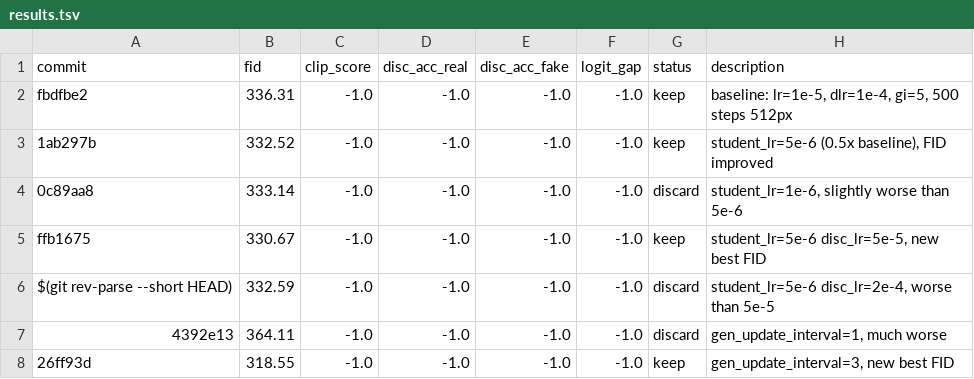
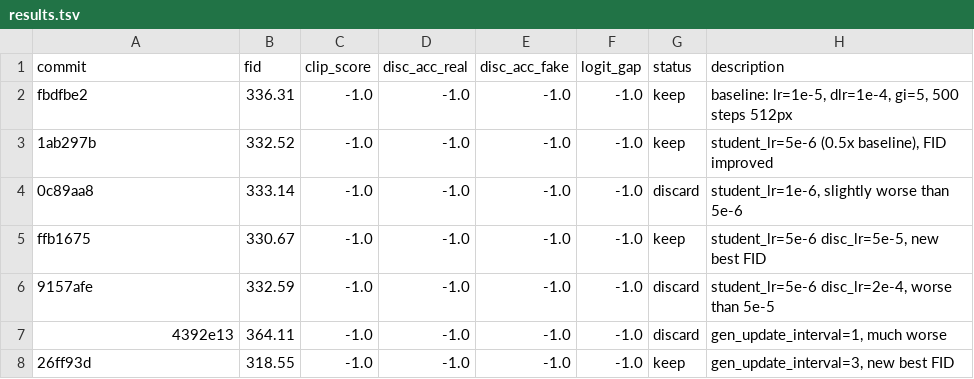
Before and after one commit to vionwinnie/Z-Image-LADD-distillation, a TSV file: research/results.tsv, drawn as a sheet.

```diff
--- a/research/results.tsv
+++ b/research/results.tsv
@@ -5,3 +5,3 @@ fbdfbe2	336.31	-1.0	-1.0	-1.0	-1.0	keep	baseline: lr=1e-5, dlr=1e-4, gi=5, 500 s
 ffb1675	330.67	-1.0	-1.0	-1.0	-1.0	keep	student_lr=5e-6 disc_lr=5e-5, new best FID
-$(git rev-parse --short HEAD)	332.59	-1.0	-1.0	-1.0	-1.0	discard	student_lr=5e-6 disc_lr=2e-4, worse than 5e-5
+9157afe	332.59	-1.0	-1.0	-1.0	-1.0	discard	student_lr=5e-6 disc_lr=2e-4, worse than 5e-5
 4392e13	364.11	-1.0	-1.0	-1.0	-1.0	discard	gen_update_interval=1, much worse
```
Also changed, not shown: 1 other file.
